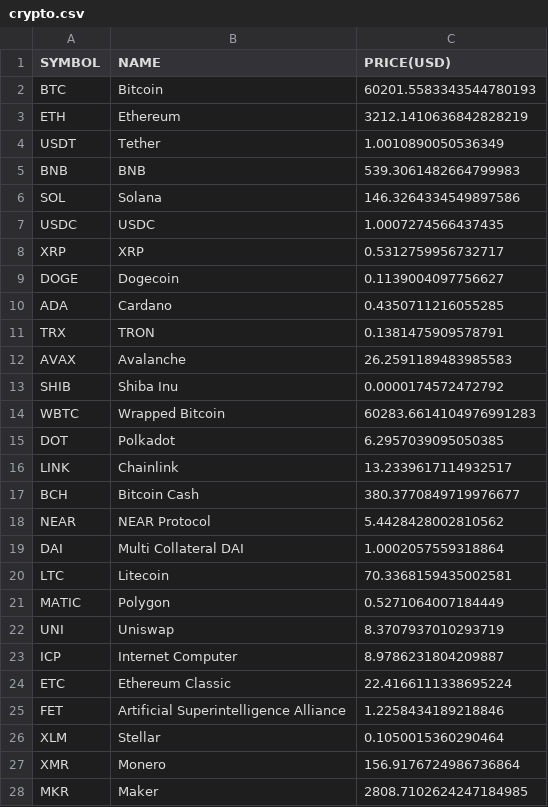
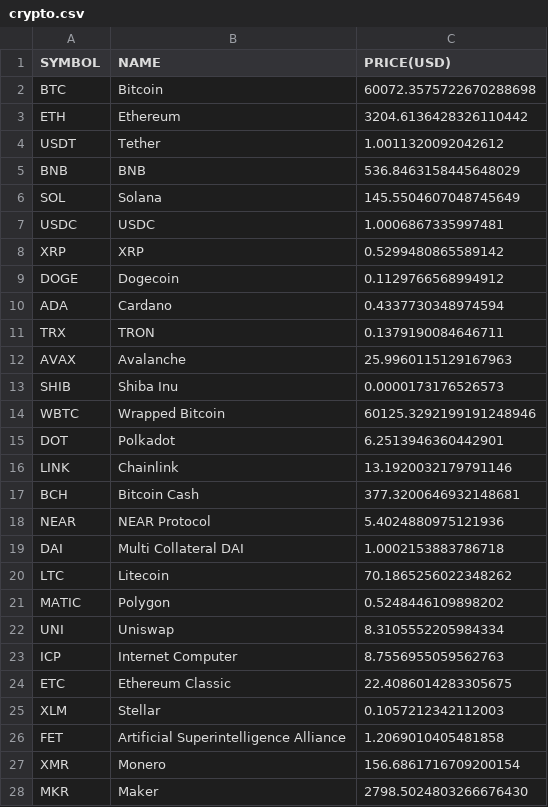
Before and after one commit to chrisliti/Crypto-Test, a CSV file: crypto.csv, drawn as a sheet; only a part is shown; the diff covers the shown part only.

Commit message:
updated data

```diff
--- a/crypto.csv
+++ b/crypto.csv
@@ -1,28 +1,28 @@
 SYMBOL,NAME,PRICE(USD)
-BTC,Bitcoin,60201.5583343544780193
-ETH,Ethereum,3212.1410636842828219
-USDT,Tether,1.0010890050536349
-BNB,BNB,539.3061482664799983
-SOL,Solana,146.3264334549897586
-USDC,USDC,1.0007274566437435
-XRP,XRP,0.5312759956732717
-DOGE,Dogecoin,0.1139004097756627
-ADA,Cardano,0.4350711216055285
-TRX,TRON,0.1381475909578791
-AVAX,Avalanche,26.2591189483985583
-SHIB,Shiba Inu,0.0000174572472792
-WBTC,Wrapped Bitcoin,60283.6614104976991283
-DOT,Polkadot,6.2957039095050385
-LINK,Chainlink,13.2339617114932517
-BCH,Bitcoin Cash,380.3770849719976677
-NEAR,NEAR Protocol,5.4428428002810562
-DAI,Multi Collateral DAI,1.0002057559318864
-LTC,Litecoin,70.3368159435002581
-MATIC,Polygon,0.5271064007184449
-UNI,Uniswap,8.3707937010293719
-ICP,Internet Computer,8.9786231804209887
-ETC,Ethereum Classic,22.4166111338695224
-FET,Artificial Superintelligence Alliance,1.2258434189218846
-XLM,Stellar,0.1050015360290464
-XMR,Monero,156.9176724986736864
-MKR,Maker,2808.7102624247184985
+BTC,Bitcoin,60072.3575722670288698
+ETH,Ethereum,3204.6136428326110442
+USDT,Tether,1.0011320092042612
+BNB,BNB,536.8463158445648029
+SOL,Solana,145.5504607048745649
+USDC,USDC,1.0006867335997481
+XRP,XRP,0.5299480865589142
+DOGE,Dogecoin,0.1129766568994912
+ADA,Cardano,0.4337730348974594
+TRX,TRON,0.1379190084646711
+AVAX,Avalanche,25.9960115129167963
+SHIB,Shiba Inu,0.0000173176526573
+WBTC,Wrapped Bitcoin,60125.3292199191248946
+DOT,Polkadot,6.2513946360442901
+LINK,Chainlink,13.1920032179791146
+BCH,Bitcoin Cash,377.3200646932148681
+NEAR,NEAR Protocol,5.4024880975121936
+DAI,Multi Collateral DAI,1.0002153883786718
+LTC,Litecoin,70.1865256022348262
+MATIC,Polygon,0.5248446109898202
+UNI,Uniswap,8.3105552205984334
+ICP,Internet Computer,8.7556955059562763
+ETC,Ethereum Classic,22.4086014283305675
+XLM,Stellar,0.1057212342112003
+FET,Artificial Superintelligence Alliance,1.2069010405481858
+XMR,Monero,156.6861716709200154
+MKR,Maker,2798.5024803266676430
```
Also changed, not shown: 10 added rows, 10 removed rows and 63 edited cells elsewhere in this file, crypto dated.csv.
